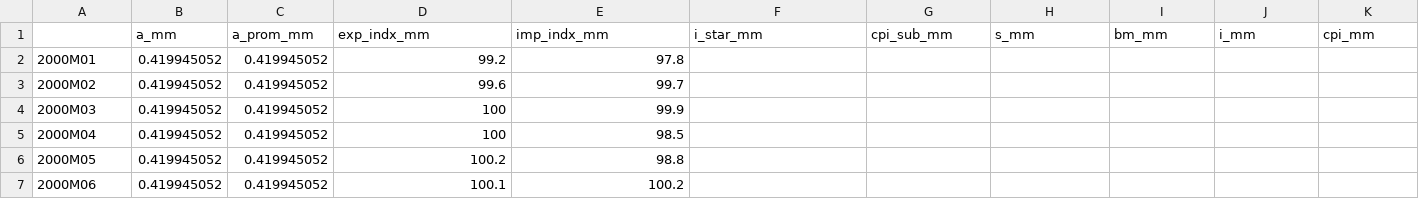
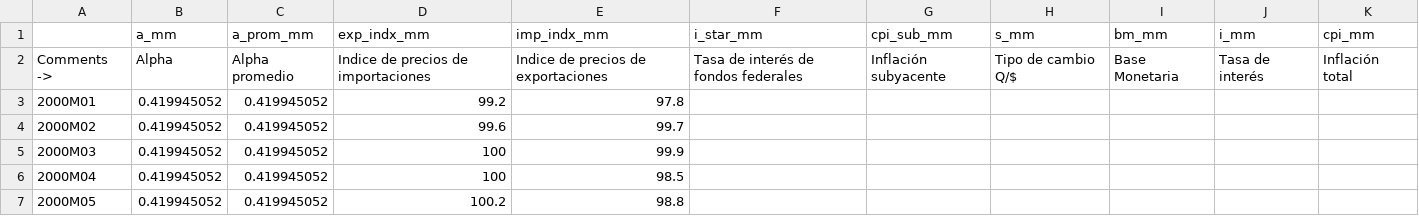
Before and after one commit to DIE-BG/SVAR504B_APP, a CSV file: data/raw/2024-02/monthly.csv, drawn as a sheet; only a part is shown; the shorter side is filled out with more unchanged rows; the diff names each change by its address in the sheet, - before the commit and + after, or states it on an @@ line.

```diff
--- a/data/raw/2024-02/monthly.csv
+++ b/data/raw/2024-02/monthly.csv
+row 2: Comments -> | Alpha | Alpha promedio | Indice de precios de importaciones | Indice de precios de exportaciones | Tasa de interés de fondos federales | Inflación subyacente | Tipo de cambio Q/$ | Base Monetaria | Tasa de interés | Inflación total
```
Also changed, not shown: data/corrimientos/2024-02/v0/data_corr.csv, 3 other files.
